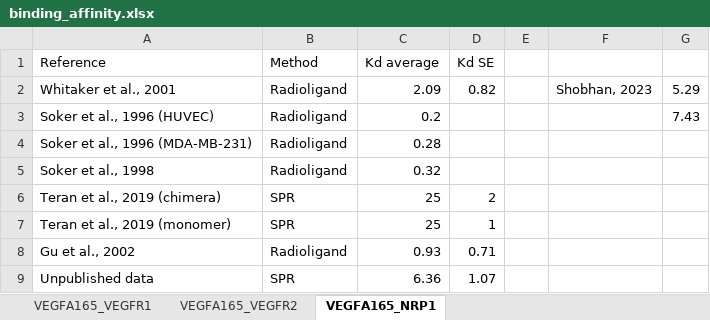
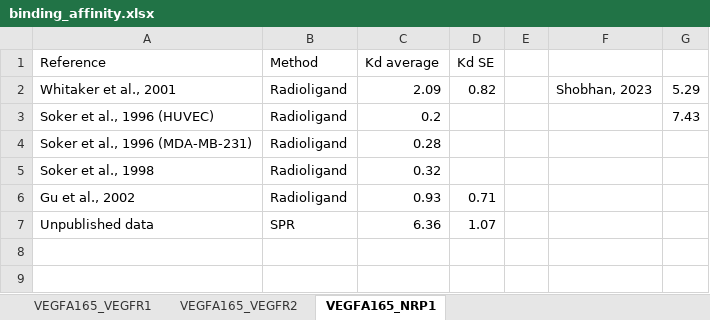
Before and after one commit to YunjeongLee/meta-analysis-for-VEGF-signaling, an Excel workbook: data/binding_affinity.xlsx, sheet VEGFA165_NRP1, drawn as a sheet; values as stored, in another font and other column widths than the file's, no borders; the diff names each change by its address in the sheet, - before the commit and + after, or states it on an @@ line.

Commit message:
delete (Teran et al., 2019) data from VEGF:NRP1

```diff
--- a/data/binding_affinity.xlsx (sheet VEGFA165_NRP1)
+++ b/data/binding_affinity.xlsx (sheet VEGFA165_NRP1)
-row 6: Teran et al., 2019 (chimera) | SPR | 25 | 2
-row 7: Teran et al., 2019 (monomer) | SPR | 25 | 1
```
